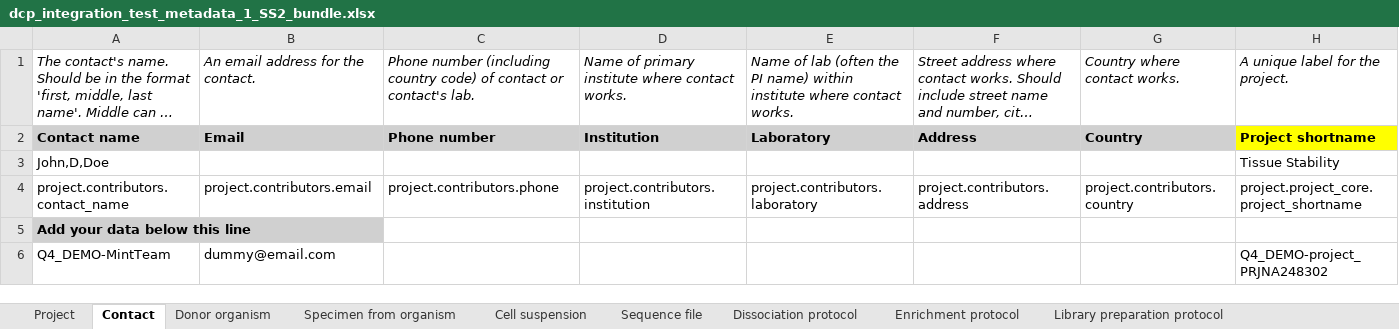
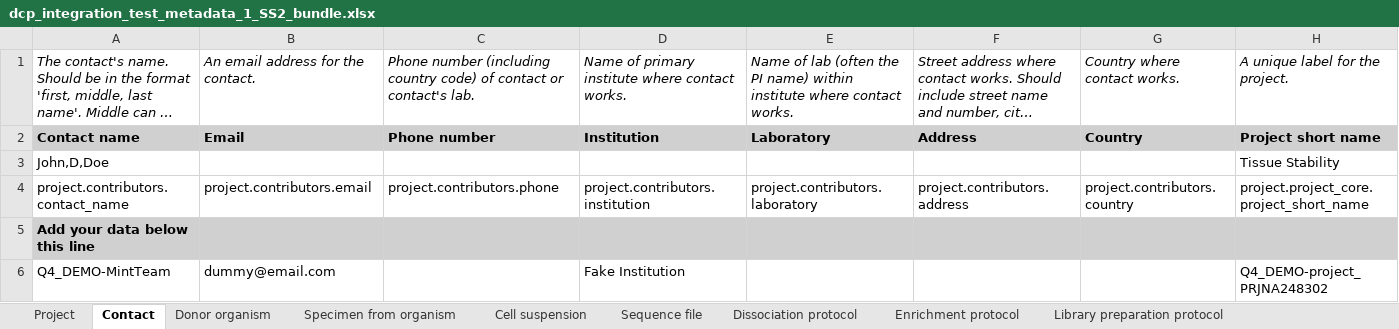
Before and after one commit to HumanCellAtlas/metadata-schema, an Excel workbook: infrastructure_testing_files/dcp_integration_test_metadata_1_SS2_bundle.xlsx, sheet Contact, drawn as a sheet; long unchanged cells end in …; values as stored, in another font and other column widths than the file's, no borders; the diff names each change by its address in the sheet, - before the commit and + after, or states it on an @@ line.

```diff
--- a/infrastructure_testing_files/dcp_integration_test_metadata_1_SS2_bundle.xlsx (sheet Contact)
+++ b/infrastructure_testing_files/dcp_integration_test_metadata_1_SS2_bundle.xlsx (sheet Contact)
-H2: Project shortname
+H2: Project short name
-H2 fill: #FFFF00
+H2 fill: #D0D0D0
-H4: project.project_core.project_shortname
+H4: project.project_core.project_short_name
-B5:H5 fill: none
+B5:H5 fill: #D0D0D0
-D6: (empty)
+D6: Fake Institution
```
Also changed, not shown: sheet Specimen from organism, sheet Dissociation protocol, sheet Project, sheet Library preparation protocol, sheet Donor organism, other sheet tabs.
